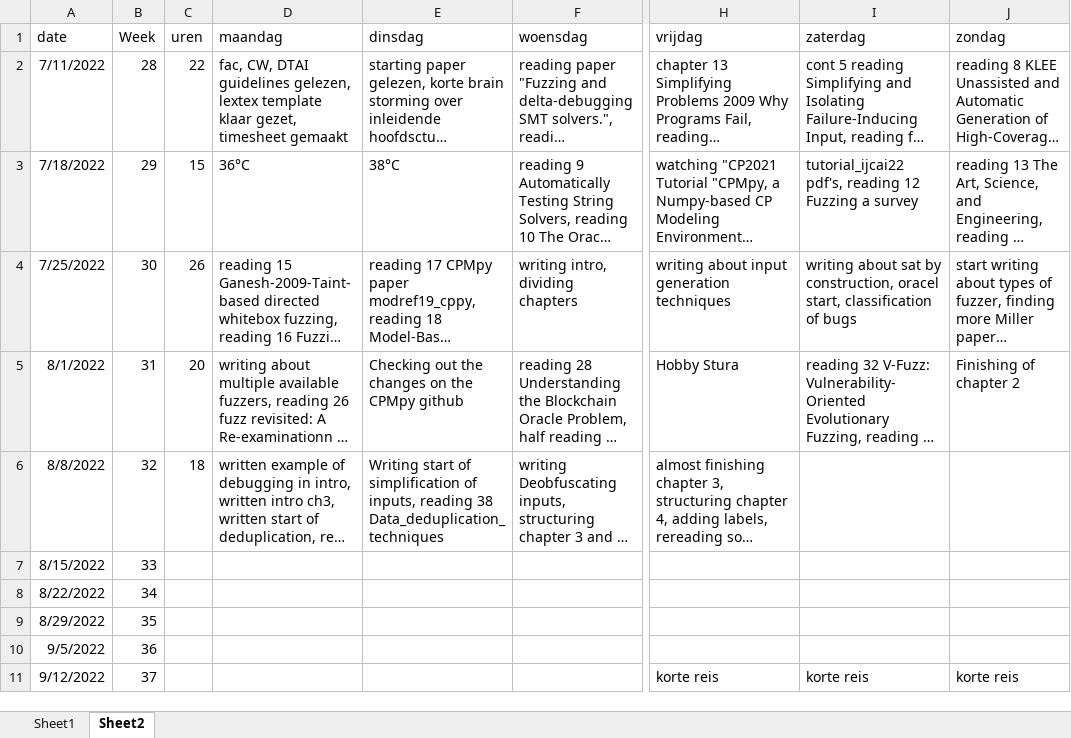
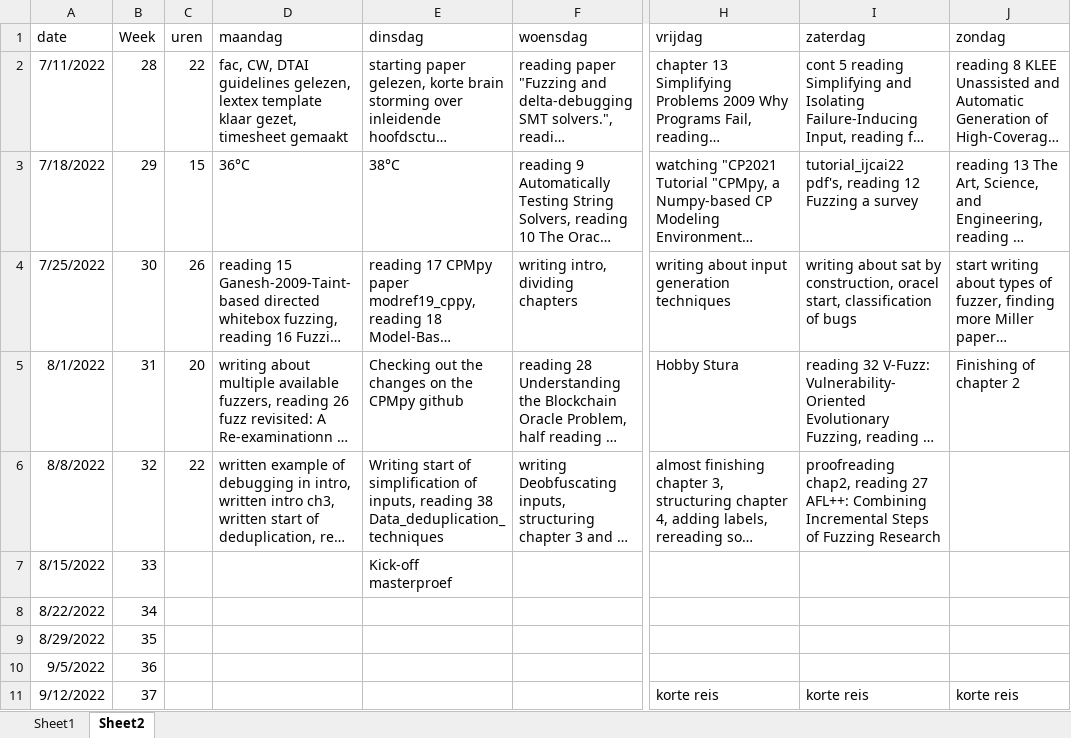
Before and after one commit to rubenkindt/Masterproef-paper-RubenKindt, an Excel workbook: Timesheet.xlsx, sheet Sheet2, drawn as a sheet; only a part is shown, gaps mark what is left out; long unchanged cells end in …; values as stored, in another font and other column widths than the file's, no borders; the diff names each change by its address in the sheet, - before the commit and + after, or states it on an @@ line.

```diff
--- a/Timesheet.xlsx (sheet Sheet2)
+++ b/Timesheet.xlsx (sheet Sheet2)
-C6 (uren): 18
+C6 (uren): 22
-I6 (zaterdag): (empty)
+I6 (zaterdag): proofreading chap2, reading 27 AFL++: Combining Incremental Steps of Fuzzing Research
-E7 (dinsdag): (empty)
+E7 (dinsdag): Kick-off masterproef
```
Also changed, not shown: sheet Sheet1, charts or pictures, 2 other files.
